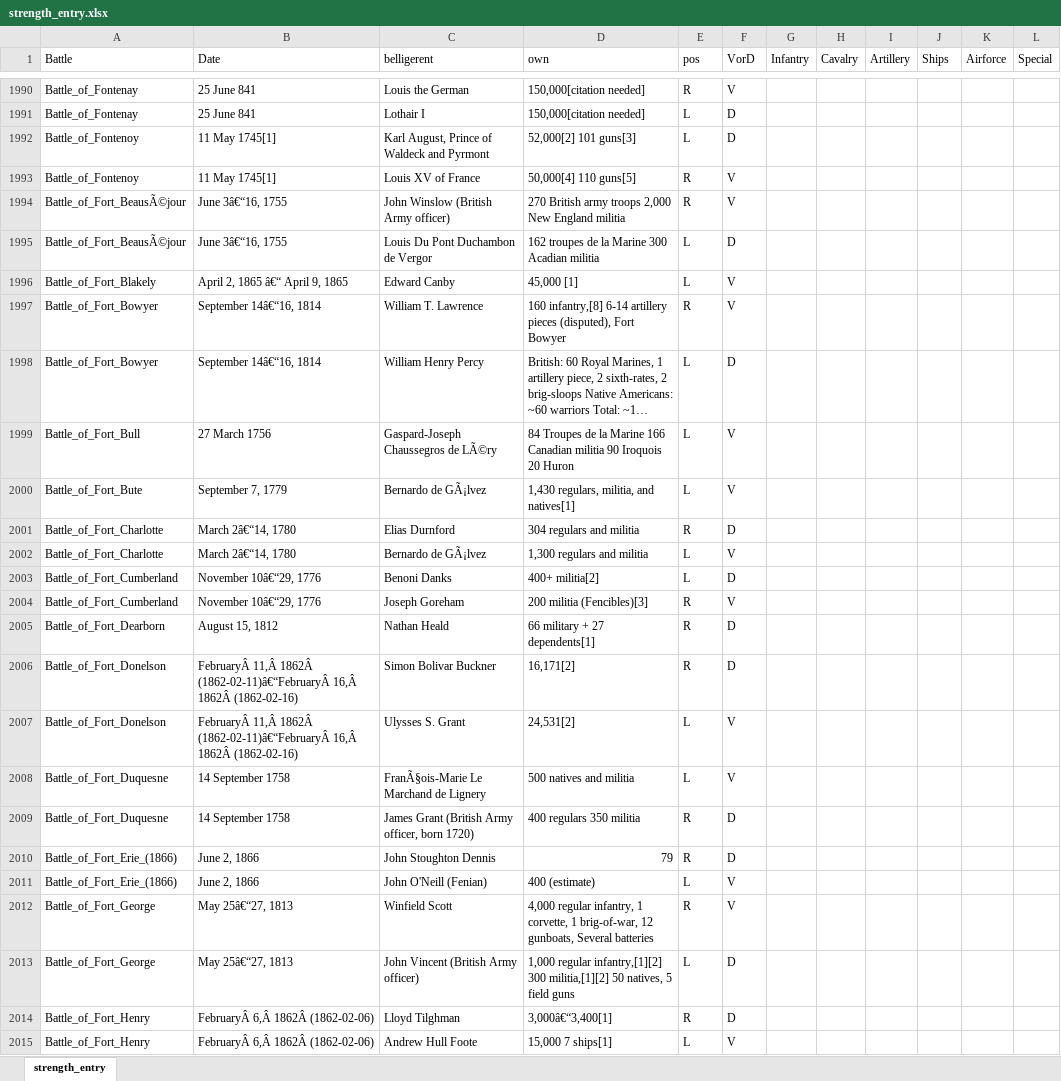
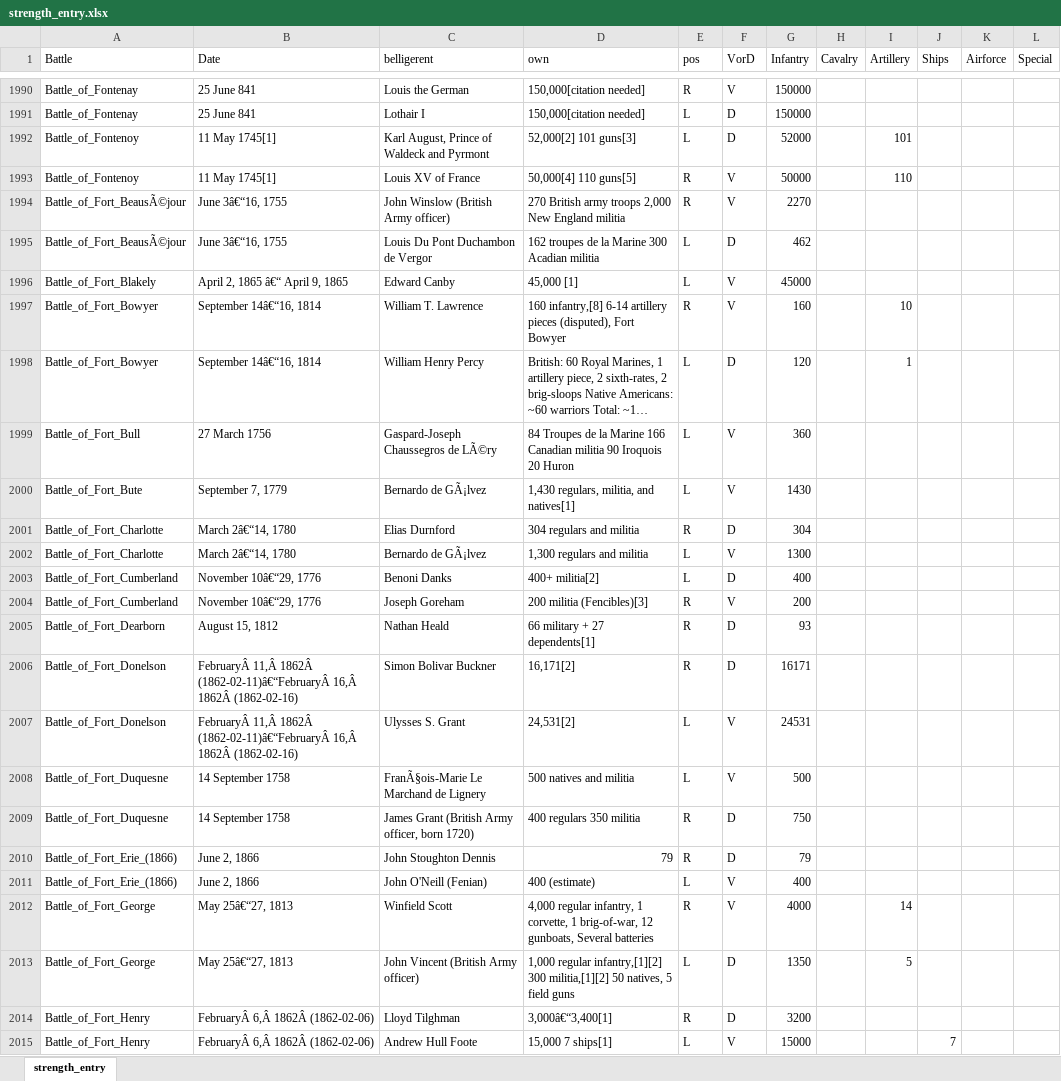
Before and after one commit to ethanarsht/military_rankings, an Excel workbook: strength_entry.xlsx, sheet strength_entry, drawn as a sheet; only a part is shown, gaps mark what is left out; long unchanged cells end in …; values as stored, in another font and other column widths than the file's, no borders; table styles not drawn; the diff covers the shown part only; the diff names each change by its address in the sheet, - before the commit and + after, or states it on an @@ line.

Commit message:
strength

```diff
--- a/strength_entry.xlsx (sheet strength_entry)
+++ b/strength_entry.xlsx (sheet strength_entry)
-G1990:G1991 (Infantry): (empty)
+G1990:G1991 (Infantry): 150000
-G1992 (Infantry): (empty)
+G1992 (Infantry): 52000
-I1992 (Artillery): (empty)
+I1992 (Artillery): 101
-G1993 (Infantry): (empty)
+G1993 (Infantry): 50000
-I1993 (Artillery): (empty)
+I1993 (Artillery): 110
-G1994 (Infantry): (empty)
+G1994 (Infantry): 2270
-G1995 (Infantry): (empty)
+G1995 (Infantry): 462
-G1996 (Infantry): (empty)
+G1996 (Infantry): 45000
-G1997 (Infantry): (empty)
+G1997 (Infantry): 160
-I1997 (Artillery): (empty)
+I1997 (Artillery): 10
-G1998 (Infantry): (empty)
+G1998 (Infantry): 120
-I1998 (Artillery): (empty)
+I1998 (Artillery): 1
-G1999 (Infantry): (empty)
+G1999 (Infantry): 360
-G2000 (Infantry): (empty)
+G2000 (Infantry): 1430
-G2001 (Infantry): (empty)
+G2001 (Infantry): 304
-G2002 (Infantry): (empty)
+G2002 (Infantry): 1300
-G2003 (Infantry): (empty)
+G2003 (Infantry): 400
-G2004 (Infantry): (empty)
+G2004 (Infantry): 200
-G2005 (Infantry): (empty)
+G2005 (Infantry): 93
-G2006 (Infantry): (empty)
+G2006 (Infantry): 16171
-G2007 (Infantry): (empty)
+G2007 (Infantry): 24531
-G2008 (Infantry): (empty)
+G2008 (Infantry): 500
-G2009 (Infantry): (empty)
+G2009 (Infantry): 750
-G2010 (Infantry): (empty)
+G2010 (Infantry): 79
-G2011 (Infantry): (empty)
+G2011 (Infantry): 400
-G2012 (Infantry): (empty)
+G2012 (Infantry): 4000
-I2012 (Artillery): (empty)
+I2012 (Artillery): 14
-G2013 (Infantry): (empty)
+G2013 (Infantry): 1350
-I2013 (Artillery): (empty)
+I2013 (Artillery): 5
-G2014 (Infantry): (empty)
+G2014 (Infantry): 3200
-G2015 (Infantry): (empty)
+G2015 (Infantry): 15000
-J2015 (Ships): (empty)
+J2015 (Ships): 7
```
Also changed, not shown: 333 edited cells elsewhere in this sheet, 1 other file.
